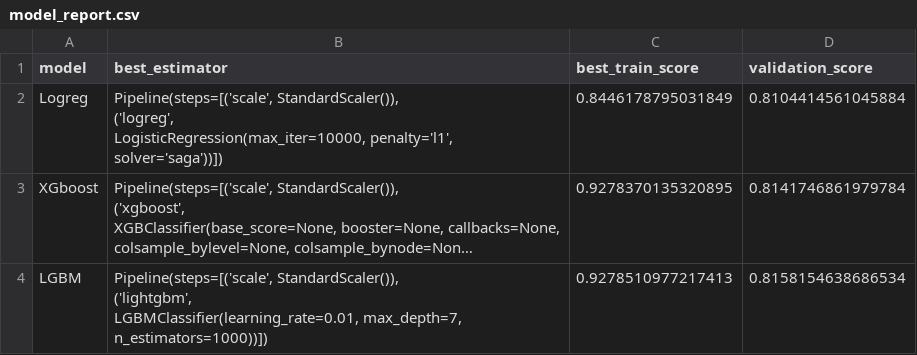
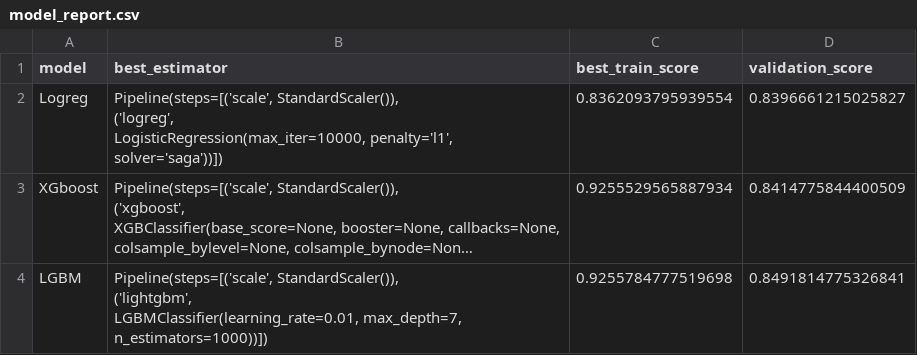
Before and after one commit to jmhrivera/project_17_customer_churn_prediction, a CSV file: src/models/results/model_report.csv, drawn as a sheet; long unchanged cells end in …; the diff names each change by its address in the sheet, - before the commit and + after, or states it on an @@ line.

```diff
--- a/src/models/results/model_report.csv
+++ b/src/models/results/model_report.csv
-C2 (best_train_score): 0.8446178795031849
+C2 (best_train_score): 0.8362093795939554
-D2 (validation_score): 0.8104414561045884
+D2 (validation_score): 0.8396661215025827
-C3 (best_train_score): 0.9278370135320895
+C3 (best_train_score): 0.9255529565887934
-D3 (validation_score): 0.8141746861979784
+D3 (validation_score): 0.8414775844400509
-C4 (best_train_score): 0.9278510977217413
+C4 (best_train_score): 0.9255784777519698
-D4 (validation_score): 0.8158154638686534
+D4 (validation_score): 0.8491814775326841
```
Also changed, not shown: datasets/merge.csv, src/feature_engineering/results/corr_results.csv, 13 other files.
